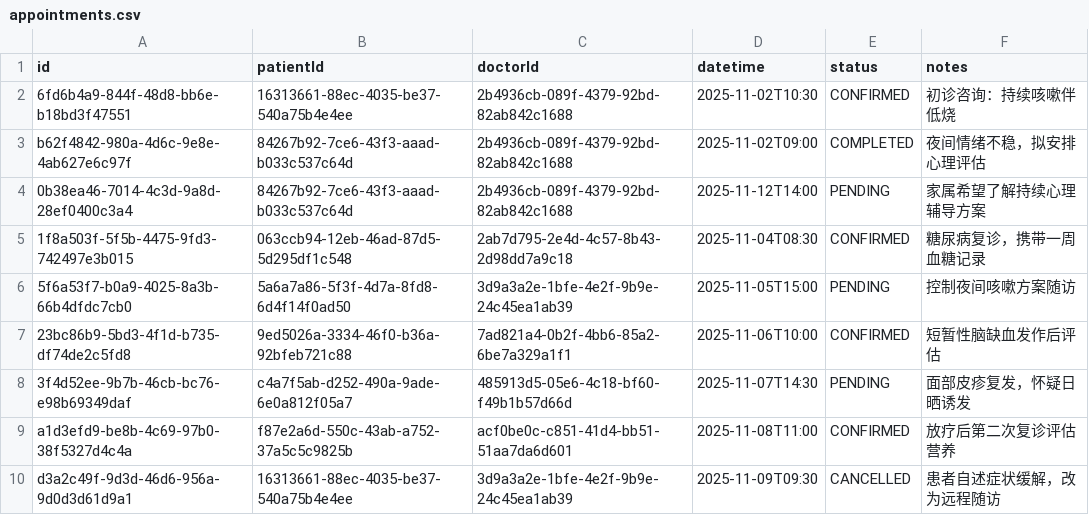
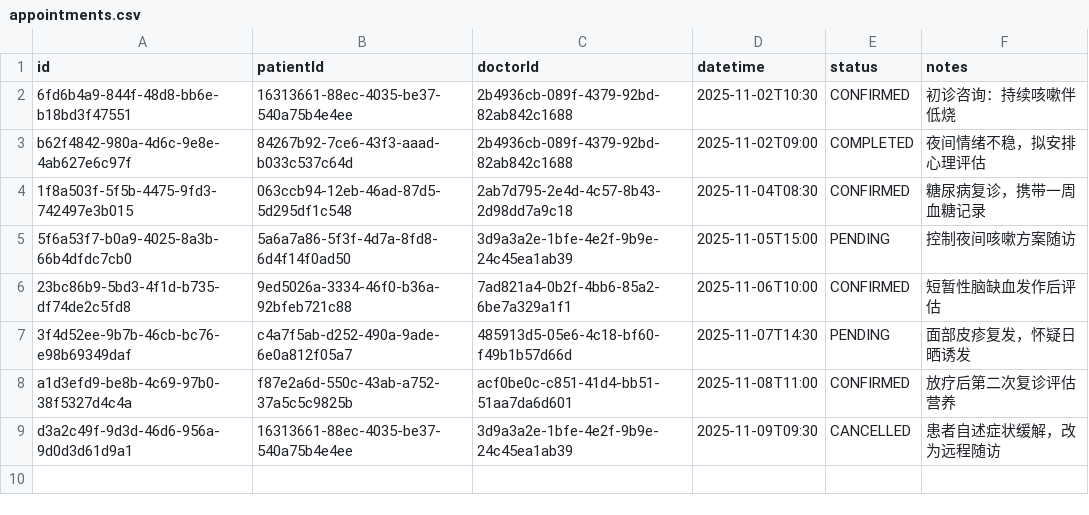
Before and after one commit to Farrran69311/clinic---, a CSV file: data/appointments.csv, drawn as a sheet.

```diff
--- a/data/appointments.csv
+++ b/data/appointments.csv
@@ -3,3 +3,2 @@ id|patientId|doctorId|datetime|status|notes
 b62f4842-980a-4d6c-9e8e-4ab627e6c97f|84267b92-7ce6-43f3-aaad-b033c537c64d|2b4936cb-089f-4379-92bd-82ab842c1688|2025-11-02T09:00|COMPLETED|夜间情绪不稳，拟安排心理评估
-0b38ea46-7014-4c3d-9a8d-28ef0400c3a4|84267b92-7ce6-43f3-aaad-b033c537c64d|2b4936cb-089f-4379-92bd-82ab842c1688|2025-11-12T14:00|PENDING|家属希望了解持续心理辅导方案
 1f8a503f-5f5b-4475-9fd3-742497e3b015|063ccb94-12eb-46ad-87d5-5d295df1c548|2ab7d795-2e4d-4c57-8b43-2d98dd7a9c18|2025-11-04T08:30|CONFIRMED|糖尿病复诊，携带一周血糖记录
```
Also changed, not shown: data/consultations.csv, data/expert_participants.csv, 14 other files.
